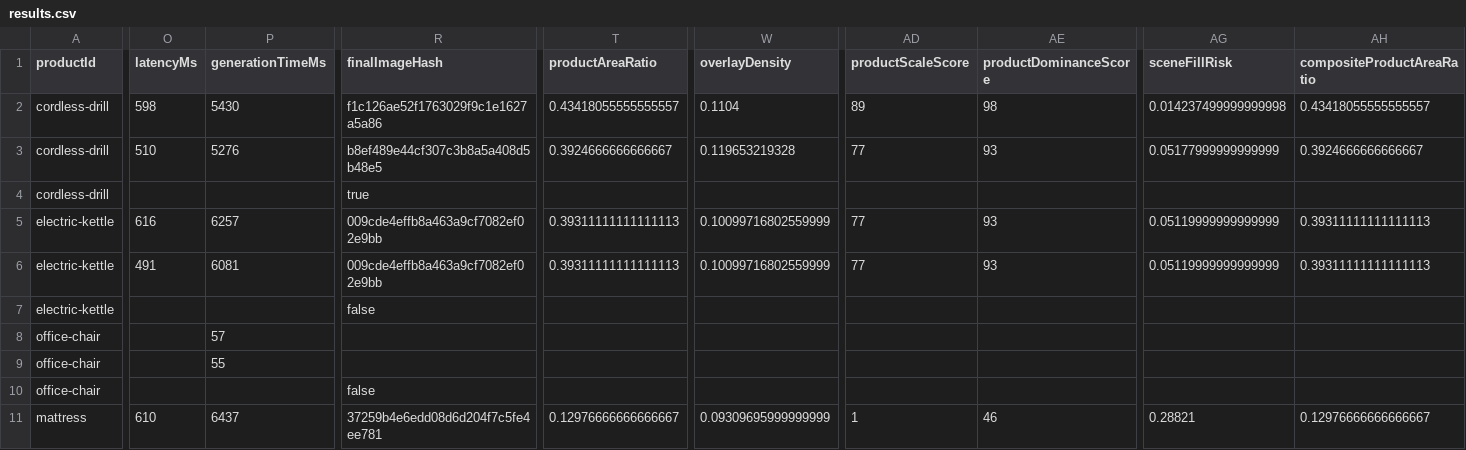
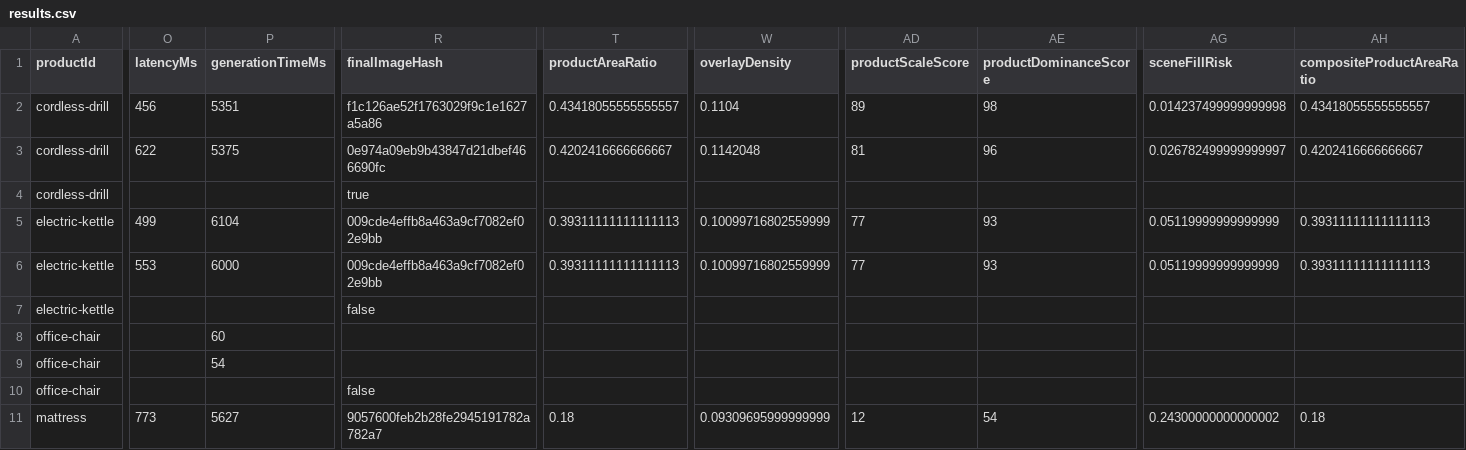
Before and after one commit to egmen1-dev/design-ai, a CSV file: marketplace-infographic/benchmark/results.csv, drawn as a sheet; only a part is shown, gaps mark what is left out; the diff covers the shown part only; the diff names each change by its address in the sheet, - before the commit and + after, or states it on an @@ line.

```diff
--- a/marketplace-infographic/benchmark/results.csv
+++ b/marketplace-infographic/benchmark/results.csv
-O2 (latencyMs): 598
+O2 (latencyMs): 456
-P2 (generationTimeMs): 5430
+P2 (generationTimeMs): 5351
-O3 (latencyMs): 510
+O3 (latencyMs): 622
-P3 (generationTimeMs): 5276
+P3 (generationTimeMs): 5375
-R3 (finalImageHash): b8ef489e44cf307c3b8a5a408d5b48e5
+R3 (finalImageHash): 0e974a09eb9b43847d21dbef466690fc
-T3 (productAreaRatio): 0.3924666666666667
+T3 (productAreaRatio): 0.4202416666666667
-W3 (overlayDensity): 0.119653219328
+W3 (overlayDensity): 0.1142048
-AD3 (productScaleScore): 77
+AD3 (productScaleScore): 81
-AE3 (productDominanceScore): 93
+AE3 (productDominanceScore): 96
-AG3 (sceneFillRisk): 0.05177999999999999
+AG3 (sceneFillRisk): 0.026782499999999997
-AH3 (compositeProductAreaRatio): 0.3924666666666667
+AH3 (compositeProductAreaRatio): 0.4202416666666667
-O5 (latencyMs): 616
+O5 (latencyMs): 499
-P5 (generationTimeMs): 6257
+P5 (generationTimeMs): 6104
-O6 (latencyMs): 491
+O6 (latencyMs): 553
-P6 (generationTimeMs): 6081
+P6 (generationTimeMs): 6000
-P8 (generationTimeMs): 57
+P8 (generationTimeMs): 60
-P9 (generationTimeMs): 55
+P9 (generationTimeMs): 54
-O11 (latencyMs): 610
+O11 (latencyMs): 773
-P11 (generationTimeMs): 6437
+P11 (generationTimeMs): 5627
-R11 (finalImageHash): 37259b4e6edd08d6d204f7c5fe4ee781
+R11 (finalImageHash): 9057600feb2b28fe2945191782a782a7
-T11 (productAreaRatio): 0.12976666666666667
+T11 (productAreaRatio): 0.18
-AD11 (productScaleScore): 1
+AD11 (productScaleScore): 12
-AE11 (productDominanceScore): 46
+AE11 (productDominanceScore): 54
-AG11 (sceneFillRisk): 0.28821
+AG11 (sceneFillRisk): 0.24300000000000002
-AH11 (compositeProductAreaRatio): 0.12976666666666667
+AH11 (compositeProductAreaRatio): 0.18
```
Also changed, not shown: 29 edited cells elsewhere in this file, 12 other files.
